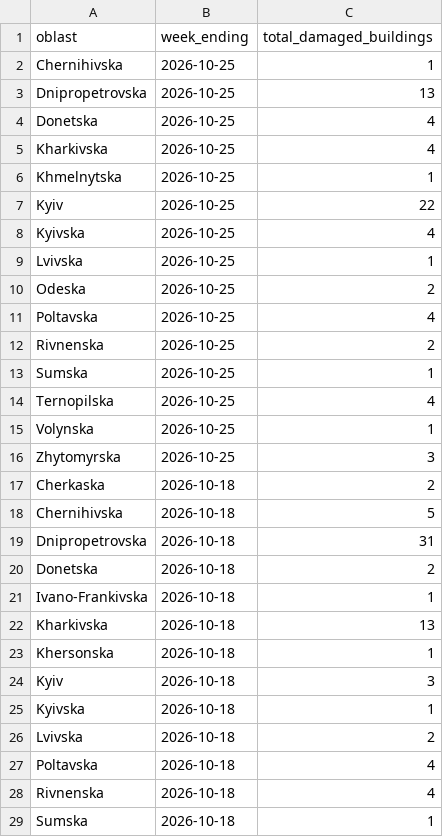
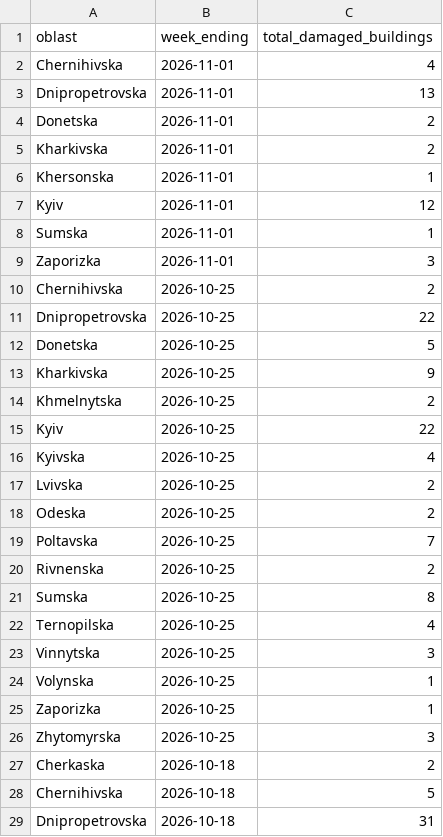
Before and after one commit to matts-maps/acaps-ukraine-buildings, a CSV file: data/ukraine-damages-weekly-summary.csv, drawn as a sheet; only a part is shown; the shorter side is filled out with more unchanged rows; the diff covers the shown part only.

```diff
--- a/data/ukraine-damages-weekly-summary.csv
+++ b/data/ukraine-damages-weekly-summary.csv
@@ -1,16 +1,26 @@
 oblast,week_ending,total_damaged_buildings
-Chernihivska,2026-10-25,1
-Dnipropetrovska,2026-10-25,13
-Donetska,2026-10-25,4
-Kharkivska,2026-10-25,4
-Khmelnytska,2026-10-25,1
+Chernihivska,2026-11-01,4
+Dnipropetrovska,2026-11-01,13
+Donetska,2026-11-01,2
+Kharkivska,2026-11-01,2
+Khersonska,2026-11-01,1
+Kyiv,2026-11-01,12
+Sumska,2026-11-01,1
+Zaporizka,2026-11-01,3
+Chernihivska,2026-10-25,2
+Dnipropetrovska,2026-10-25,22
+Donetska,2026-10-25,5
+Kharkivska,2026-10-25,9
+Khmelnytska,2026-10-25,2
 Kyiv,2026-10-25,22
 Kyivska,2026-10-25,4
-Lvivska,2026-10-25,1
+Lvivska,2026-10-25,2
 Odeska,2026-10-25,2
-Poltavska,2026-10-25,4
+Poltavska,2026-10-25,7
 Rivnenska,2026-10-25,2
-Sumska,2026-10-25,1
+Sumska,2026-10-25,8
 Ternopilska,2026-10-25,4
+Vinnytska,2026-10-25,3
 Volynska,2026-10-25,1
+Zaporizka,2026-10-25,1
 Zhytomyrska,2026-10-25,3
```
Also changed, not shown: 2 added rows and 7 edited cells elsewhere in this file, data/damage-summary-oblast.csv, data/damage-summary-raion.csv, 3 other files.
